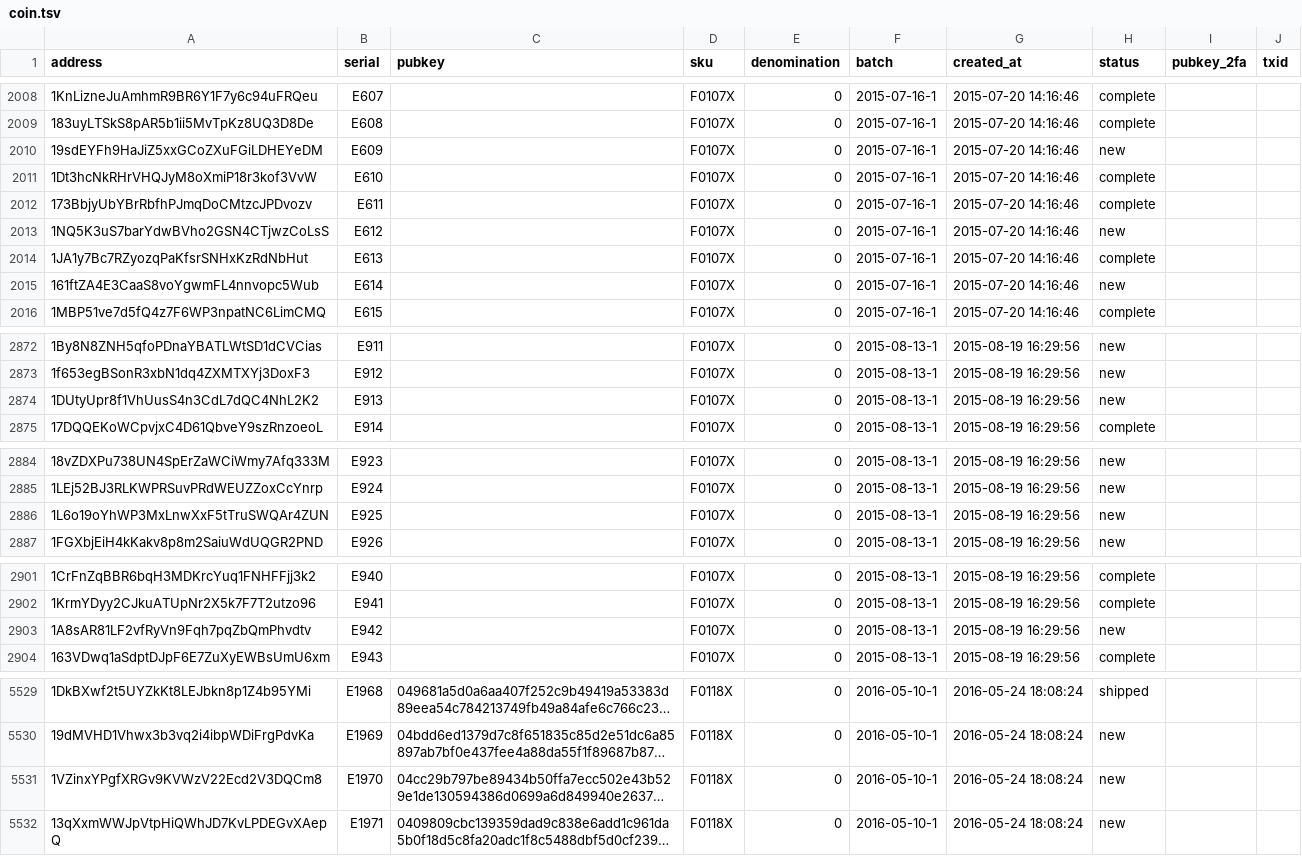
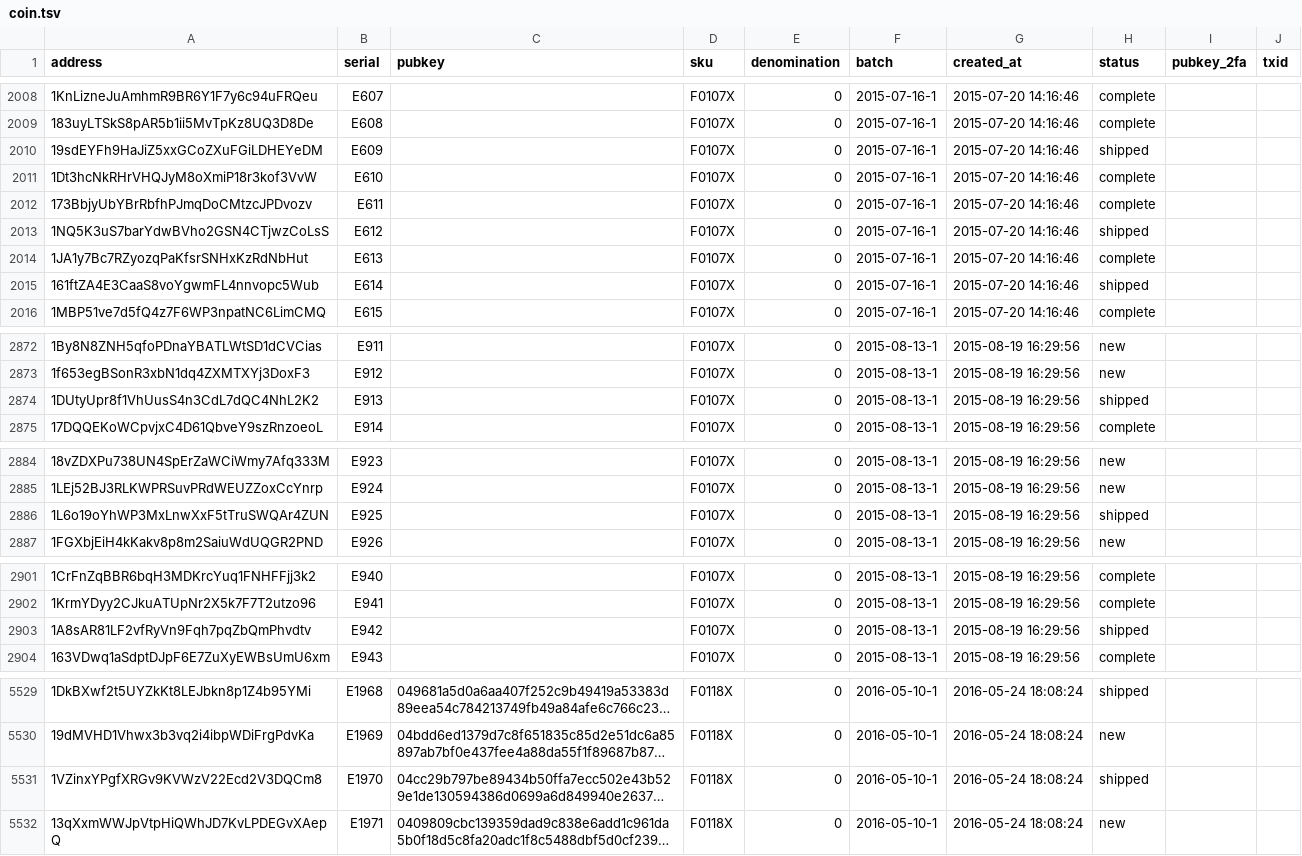
Before and after one commit to prasos/denarium-database, a TSV file: coin.tsv, drawn as a sheet; only a part is shown, gaps mark what is left out; long unchanged cells end in …; the diff covers the shown part only; the diff names each change by its address in the sheet, - before the commit and + after, or states it on an @@ line.

Commit message:
Daily coin status update

```diff
--- a/coin.tsv
+++ b/coin.tsv
-H2010 (status): new
+H2010 (status): shipped
-H2013 (status): new
+H2013 (status): shipped
-H2015 (status): new
+H2015 (status): shipped
-H2874 (status): new
+H2874 (status): shipped
-H2886 (status): new
+H2886 (status): shipped
-H2903 (status): new
+H2903 (status): shipped
-H5531 (status): new
+H5531 (status): shipped
```
Also changed, not shown: 23 edited cells elsewhere in this file, 1 other file.
